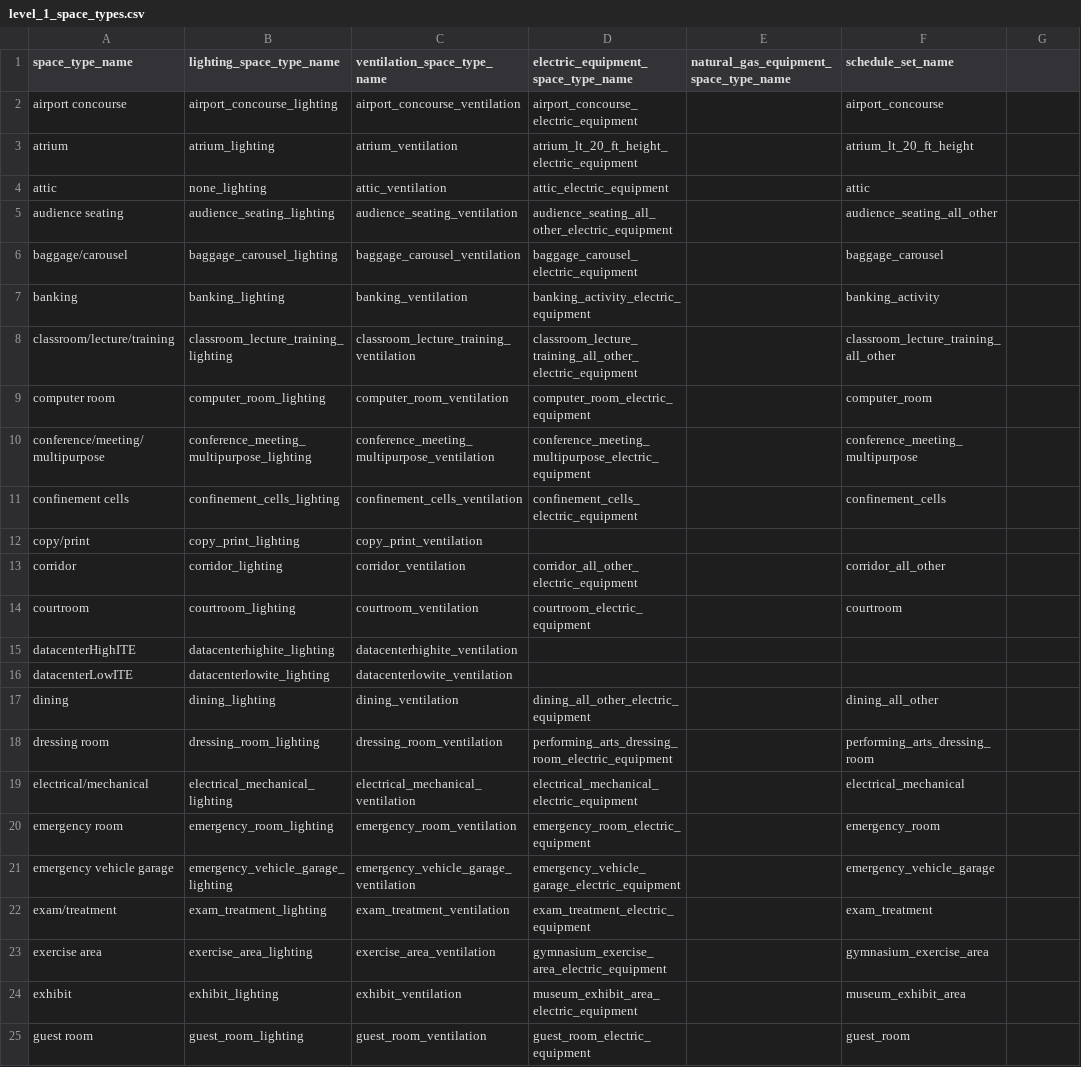
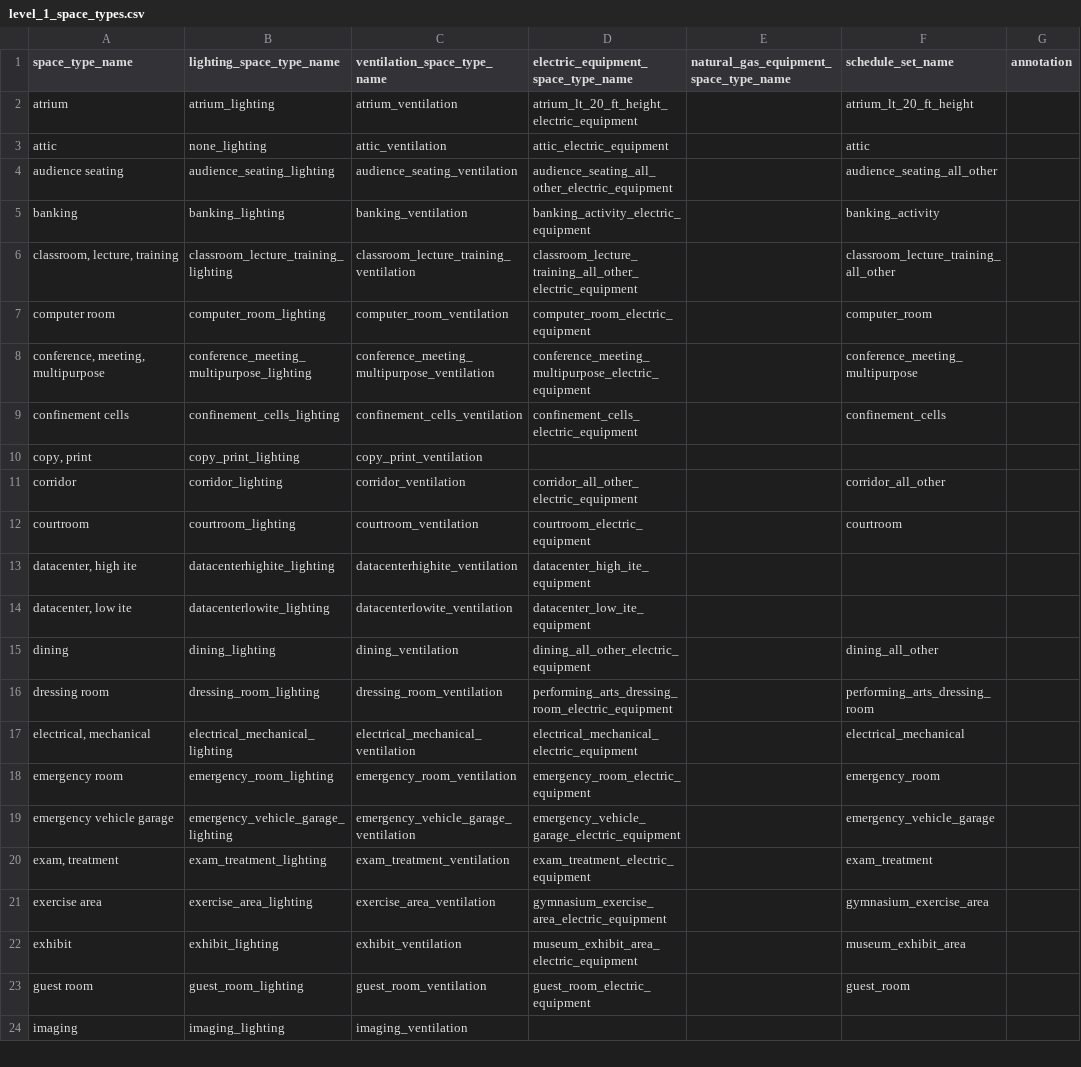
Before and after one commit to NREL/openstudio-standards, a CSV file: data/openstudio_standards_data/database_files/level_1_space_types.csv, drawn as a sheet; only a part is shown; the shorter side is filled out with more unchanged rows; the diff covers the shown part only.

```diff
--- a/data/openstudio_standards_data/database_files/level_1_space_types.csv
+++ b/data/openstudio_standards_data/database_files/level_1_space_types.csv
@@ -1,2 +1 @@
-space_type_name,lighting_space_type_name,ventilation_space_type_name,electric_equipment_space_type_name,natural_gas_equipment_space_type_name,schedule_set_name
-airport concourse,airport_concourse_lighting,airport_concourse_ventilation,airport_concourse_electric_equipment,,airport_concourse
+space_type_name,lighting_space_type_name,ventilation_space_type_name,electric_equipment_space_type_name,natural_gas_equipment_space_type_name,schedule_set_name,annotation
@@ -6 +4,0 @@ audience seating,audience_seating_lighting,audience_seating_ventilation,audience
-baggage/carousel,baggage_carousel_lighting,baggage_carousel_ventilation,baggage_carousel_electric_equipment,,baggage_carousel
@@ -8 +6 @@ banking,banking_lighting,banking_ventilation,banking_activity_electric_equipment
-classroom/lecture/training,classroom_lecture_training_lighting,classroom_lecture_training_ventilation,classroom_lecture_training_all_other_electric_equipment,,classroom_lecture_training_all_other
+"classroom, lecture, training",classroom_lecture_training_lighting,classroom_lecture_training_ventilation,classroom_lecture_training_all_other_electric_equipment,,classroom_lecture_training_all_other,
@@ -10 +8 @@ computer room,computer_room_lighting,computer_room_ventilation,computer_room_ele
-conference/meeting/multipurpose,conference_meeting_multipurpose_lighting,conference_meeting_multipurpose_ventilation,conference_meeting_multipurpose_electric_equipment,,conference_meeting_multipurpose
+"conference, meeting, multipurpose",conference_meeting_multipurpose_lighting,conference_meeting_multipurpose_ventilation,conference_meeting_multipurpose_electric_equipment,,conference_meeting_multipurpose,
@@ -12 +10 @@ confinement cells,confinement_cells_lighting,confinement_cells_ventilation,confi
-copy/print,copy_print_lighting,copy_print_ventilation,,,
+"copy, print",copy_print_lighting,copy_print_ventilation,,,,
@@ -15,2 +13,2 @@ courtroom,courtroom_lighting,courtroom_ventilation,courtroom_electric_equipment,
-datacenterHighITE,datacenterhighite_lighting,datacenterhighite_ventilation,,,
-datacenterLowITE,datacenterlowite_lighting,datacenterlowite_ventilation,,,
+"datacenter, high ite",datacenterhighite_lighting,datacenterhighite_ventilation,datacenter_high_ite_equipment,,,
+"datacenter, low ite",datacenterlowite_lighting,datacenterlowite_ventilation,datacenter_low_ite_equipment,,,
@@ -19 +17 @@ dressing room,dressing_room_lighting,dressing_room_ventilation,performing_arts_d
-electrical/mechanical,electrical_mechanical_lighting,electrical_mechanical_ventilation,electrical_mechanical_electric_equipment,,electrical_mechanical
+"electrical, mechanical",electrical_mechanical_lighting,electrical_mechanical_ventilation,electrical_mechanical_electric_equipment,,electrical_mechanical,
@@ -22 +20 @@ emergency vehicle garage,emergency_vehicle_garage_lighting,emergency_vehicle_gar
-exam/treatment,exam_treatment_lighting,exam_treatment_ventilation,exam_treatment_electric_equipment,,exam_treatment
+"exam, treatment",exam_treatment_lighting,exam_treatment_ventilation,exam_treatment_electric_equipment,,exam_treatment,
```
Also changed, not shown: 6 edited cells elsewhere in this file, data/openstudio_standards_data/database_files/level_2_electric_equipment.csv, 3 other files.
